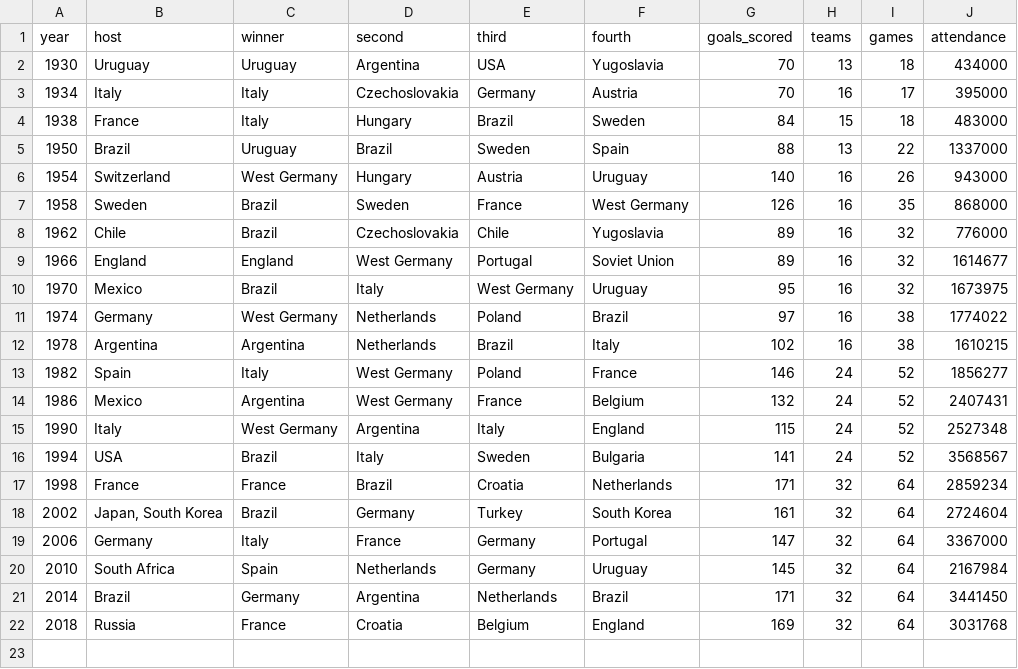
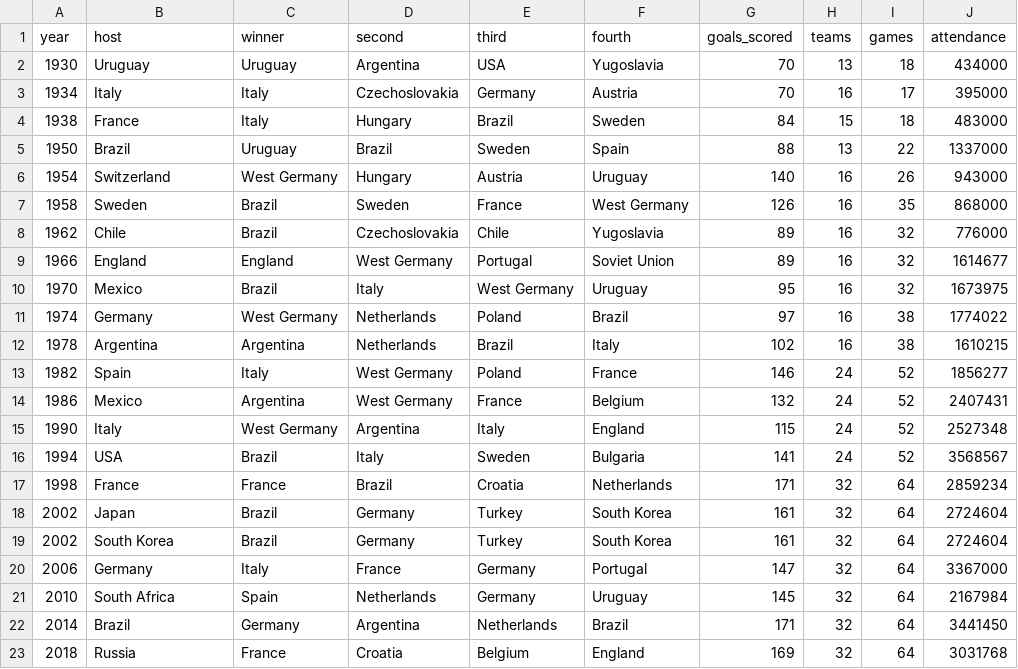
Before and after one commit to Dylan0209/3179, a CSV file: data/worldcups.csv, drawn as a sheet.

```diff
--- a/data/worldcups.csv
+++ b/data/worldcups.csv
@@ -17,3 +17,4 @@ year,host,winner,second,third,fourth,goals_scored,teams,games,attendance
 1998,France,France,Brazil,Croatia,Netherlands,171,32,64,2859234
-2002,"Japan, South Korea",Brazil,Germany,Turkey,South Korea,161,32,64,2724604
+2002,Japan,Brazil,Germany,Turkey,South Korea,161,32,64,2724604
+2002,South Korea,Brazil,Germany,Turkey,South Korea,161,32,64,2724604
 2006,Germany,Italy,France,Germany,Portugal,147,32,64,3367000
```
Also changed, not shown: 2 other files.
